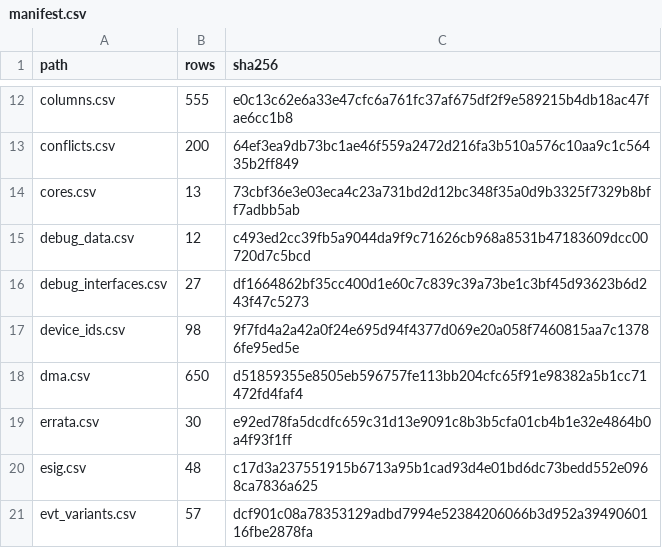
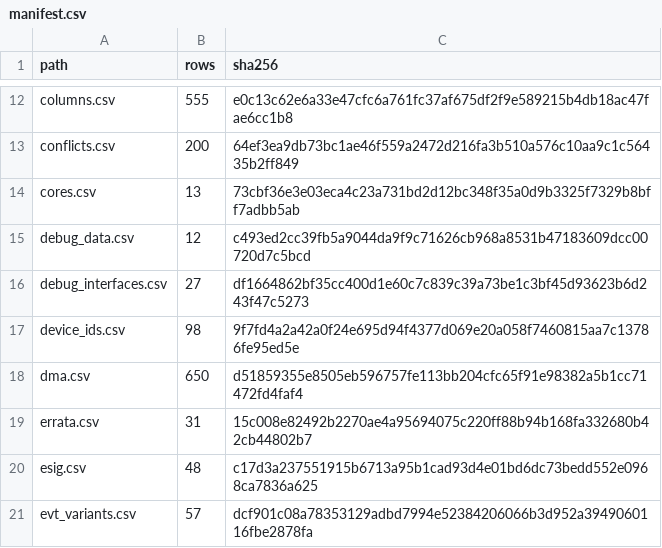
Before and after one commit to ch32-riscv-ug/ch32-device-data, a CSV file: index/manifest.csv, drawn as a sheet; only a part is shown, gaps mark what is left out.

```diff
--- a/index/manifest.csv
+++ b/index/manifest.csv
@@ -18,3 +18,3 @@ device_ids.csv,98,9f7fd4a2a42a0f24e695d94f4377d069e20a058f7460815aa7c13786fe95ed
 dma.csv,650,d51859355e8505eb596757fe113bb204cfc65f91e98382a5b1cc71472fd4faf4
-errata.csv,30,e92ed78fa5dcdfc659c31d13e9091c8b3b5cfa01cb4b1e32e4864b0a4f93f1ff
+errata.csv,31,15c008e82492b2270ae4a95694075c220ff88b94b168fa332680b42cb44802b7
 esig.csv,48,c17d3a237551915b6713a95b1cad93d4e01bd6dc73bedd552e0968ca7836a625
```
Also changed, not shown: curated/errata.csv, index/errata.csv, 6 other files.
